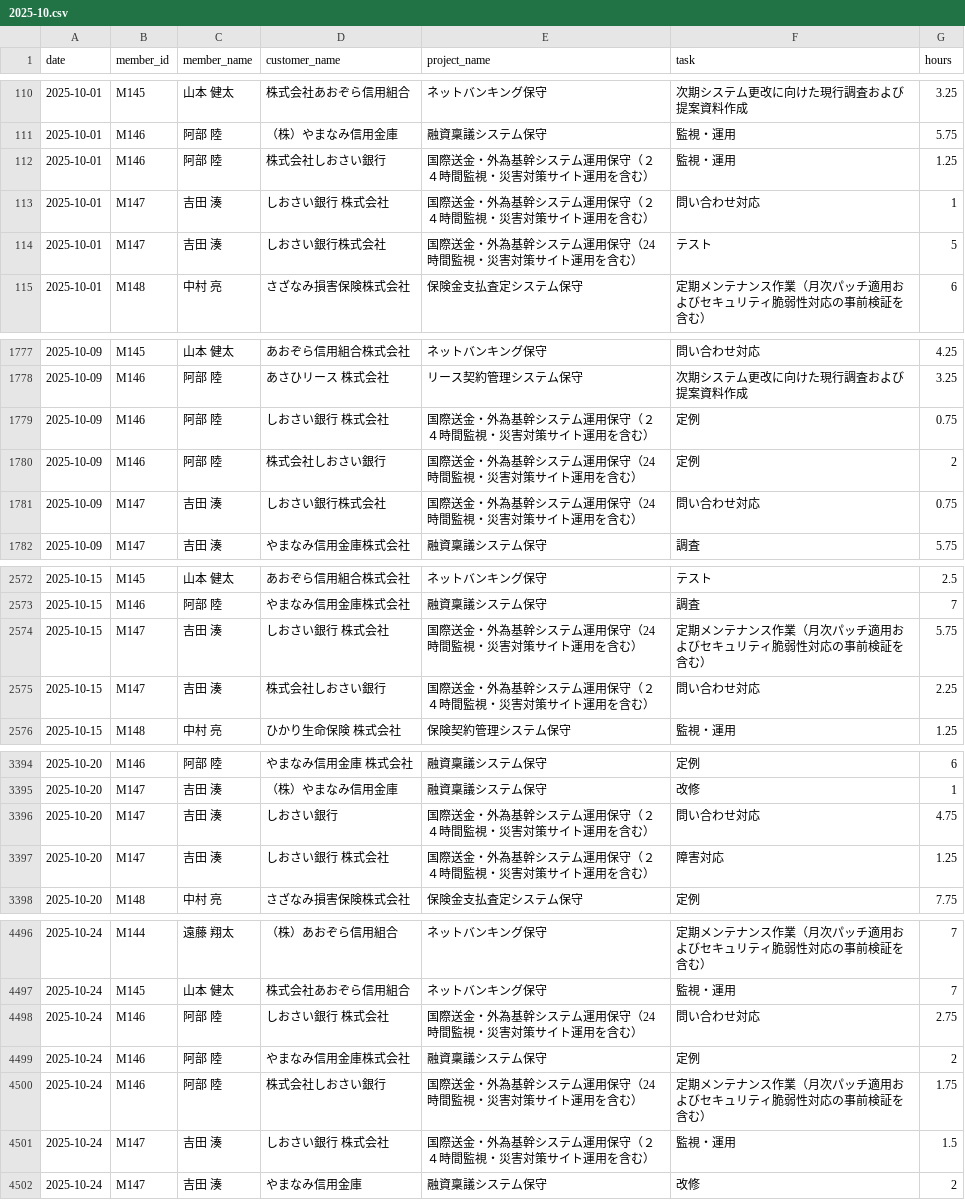
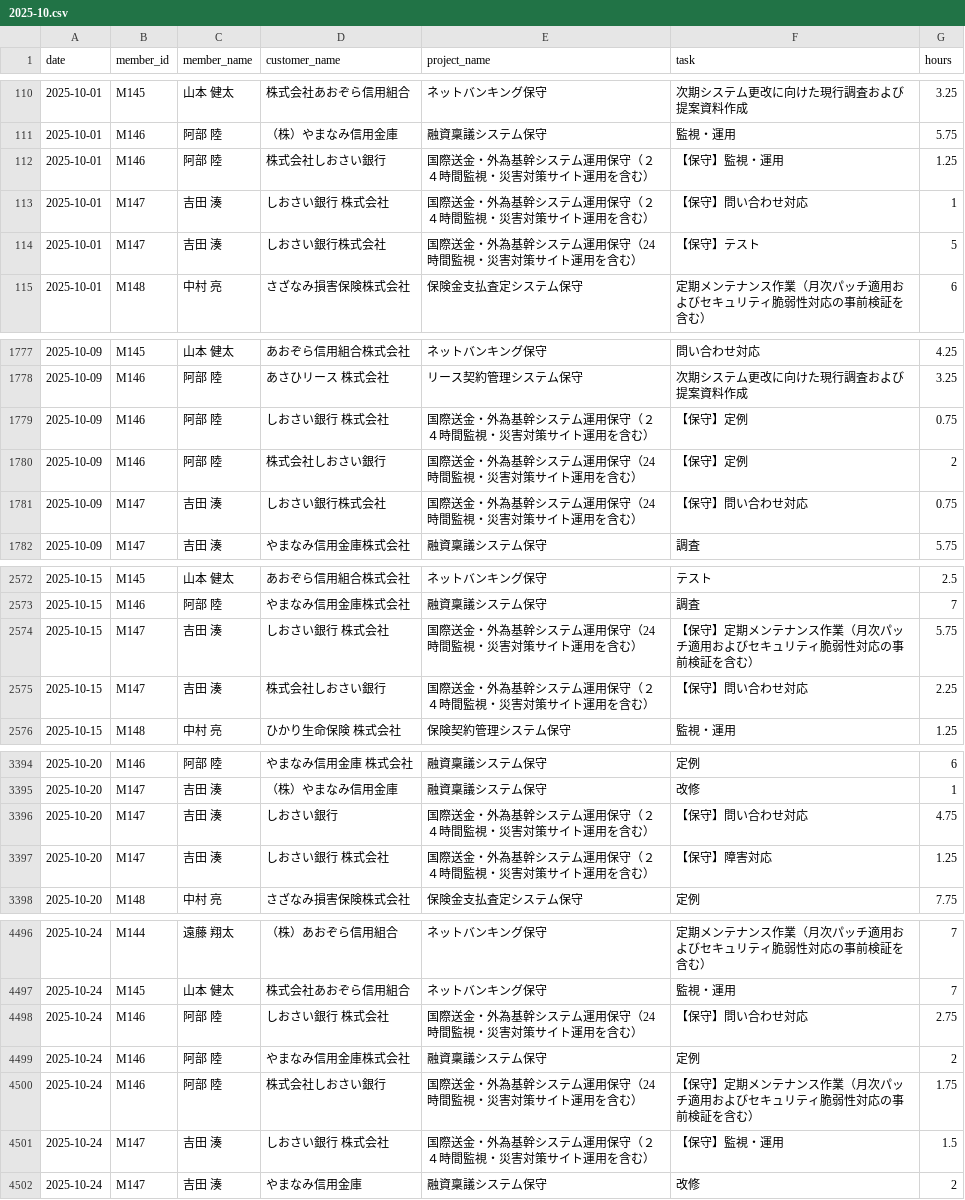
Before and after one commit to smjr3/yojitsu-navi, a CSV file: data/worklogs/2025-10.csv, drawn as a sheet; only a part is shown, gaps mark what is left out; the diff covers the shown part only.

```diff
--- a/data/worklogs/2025-10.csv
+++ b/data/worklogs/2025-10.csv
@@ -111,5 +111,5 @@ date,member_id,member_name,customer_name,project_name,task,hours
 2025-10-01,M146,阿部 陸,（株）やまなみ信用金庫,融資稟議システム保守 ,監視・運用,5.75
-2025-10-01,M146,阿部 陸,株式会社しおさい銀行,国際送金・外為基幹システム運用保守（２４時間監視・災害対策サイト運用を含む）,監視・運用,1.25
-2025-10-01,M147,吉田 湊,しおさい銀行　株式会社,国際送金・外為基幹システム運用保守（２４時間監視・災害対策サイト運用を含む）,問い合わせ対応,1
-2025-10-01,M147,吉田 湊,しおさい銀行株式会社,国際送金・外為基幹システム運用保守（24時間監視・災害対策サイト運用を含む） ,テスト,5
+2025-10-01,M146,阿部 陸,株式会社しおさい銀行,国際送金・外為基幹システム運用保守（２４時間監視・災害対策サイト運用を含む）,【保守】監視・運用,1.25
+2025-10-01,M147,吉田 湊,しおさい銀行　株式会社,国際送金・外為基幹システム運用保守（２４時間監視・災害対策サイト運用を含む）,【保守】問い合わせ対応,1
+2025-10-01,M147,吉田 湊,しおさい銀行株式会社,国際送金・外為基幹システム運用保守（24時間監視・災害対策サイト運用を含む） ,【保守】テスト,5
 2025-10-01,M148,中村 亮,さざなみ損害保険株式会社,保険金支払査定システム保守 ,定期メンテナンス作業（月次パッチ適用およびセキュリティ脆弱性対応の事前検証を含む）,6
@@ -1778,5 +1778,5 @@ date,member_id,member_name,customer_name,project_name,task,hours
 2025-10-09,M146,阿部 陸,あさひリース　株式会社,リース契約管理システム保守 ,次期システム更改に向けた現行調査および提案資料作成,3.25
-2025-10-09,M146,阿部 陸,しおさい銀行　株式会社,国際送金・外為基幹システム運用保守（２４時間監視・災害対策サイト運用を含む）,定例,0.75
-2025-10-09,M146,阿部 陸,株式会社しおさい銀行,国際送金・外為基幹システム運用保守（24時間監視・災害対策サイト運用を含む） ,定例,2
-2025-10-09,M147,吉田 湊,しおさい銀行株式会社,国際送金・外為基幹システム運用保守（24時間監視・災害対策サイト運用を含む） ,問い合わせ対応,0.75
+2025-10-09,M146,阿部 陸,しおさい銀行　株式会社,国際送金・外為基幹システム運用保守（２４時間監視・災害対策サイト運用を含む）,【保守】定例,0.75
+2025-10-09,M146,阿部 陸,株式会社しおさい銀行,国際送金・外為基幹システム運用保守（24時間監視・災害対策サイト運用を含む） ,【保守】定例,2
+2025-10-09,M147,吉田 湊,しおさい銀行株式会社,国際送金・外為基幹システム運用保守（24時間監視・災害対策サイト運用を含む） ,【保守】問い合わせ対応,0.75
 2025-10-09,M147,吉田 湊,やまなみ信用金庫株式会社,融資稟議システム保守,調査,5.75
@@ -2573,4 +2573,4 @@ date,member_id,member_name,customer_name,project_name,task,hours
 2025-10-15,M146,阿部 陸,やまなみ信用金庫株式会社,融資稟議システム保守,調査,7
-2025-10-15,M147,吉田 湊,しおさい銀行　株式会社,国際送金・外為基幹システム運用保守（24時間監視・災害対策サイト運用を含む） ,定期メンテナンス作業（月次パッチ適用およびセキュリティ脆弱性対応の事前検証を含む）,5.75
-2025-10-15,M147,吉田 湊,株式会社しおさい銀行,国際送金・外為基幹システム運用保守（２４時間監視・災害対策サイト運用を含む）,問い合わせ対応,2.25
+2025-10-15,M147,吉田 湊,しおさい銀行　株式会社,国際送金・外為基幹システム運用保守（24時間監視・災害対策サイト運用を含む） ,【保守】定期メンテナンス作業（月次パッチ適用およびセキュリティ脆弱性対応の事前検証を含む）,5.75
+2025-10-15,M147,吉田 湊,株式会社しおさい銀行,国際送金・外為基幹システム運用保守（２４時間監視・災害対策サイト運用を含む）,【保守】問い合わせ対応,2.25
 2025-10-15,M148,中村 亮,ひかり生命保険　株式会社,保険契約管理システム保守,監視・運用,1.25
@@ -3395,4 +3395,4 @@ date,member_id,member_name,customer_name,project_name,task,hours
 2025-10-20,M147,吉田 湊,（株）やまなみ信用金庫,融資稟議システム保守 ,改修,1
-2025-10-20,M147,吉田 湊,しおさい銀行,国際送金・外為基幹システム運用保守（２４時間監視・災害対策サイト運用を含む）,問い合わせ対応,4.75
-2025-10-20,M147,吉田 湊,しおさい銀行　株式会社,国際送金・外為基幹システム運用保守（２４時間監視・災害対策サイト運用を含む）,障害対応,1.25
+2025-10-20,M147,吉田 湊,しおさい銀行,国際送金・外為基幹システム運用保守（２４時間監視・災害対策サイト運用を含む）,【保守】問い合わせ対応,4.75
+2025-10-20,M147,吉田 湊,しおさい銀行　株式会社,国際送金・外為基幹システム運用保守（２４時間監視・災害対策サイト運用を含む）,【保守】障害対応,1.25
 2025-10-20,M148,中村 亮,さざなみ損害保険株式会社,保険金支払査定システム保守,定例,7.75
@@ -4497,6 +4497,6 @@ date,member_id,member_name,customer_name,project_name,task,hours
 2025-10-24,M145,山本 健太,株式会社あおぞら信用組合,ネットバンキング保守,監視・運用,7
-2025-10-24,M146,阿部 陸,しおさい銀行　株式会社,国際送金・外為基幹システム運用保守（24時間監視・災害対策サイト運用を含む） ,問い合わせ対応,2.75
+2025-10-24,M146,阿部 陸,しおさい銀行　株式会社,国際送金・外為基幹システム運用保守（24時間監視・災害対策サイト運用を含む） ,【保守】問い合わせ対応,2.75
 2025-10-24,M146,阿部 陸,やまなみ信用金庫株式会社,融資稟議システム保守,定例,2
-2025-10-24,M146,阿部 陸,株式会社しおさい銀行,国際送金・外為基幹システム運用保守（24時間監視・災害対策サイト運用を含む） ,定期メンテナンス作業（月次パッチ適用およびセキュリティ脆弱性対応の事前検証を含む）,1.75
-2025-10-24,M147,吉田 湊,しおさい銀行　株式会社,国際送金・外為基幹システム運用保守（２４時間監視・災害対策サイト運用を含む）,監視・運用,1.5
+2025-10-24,M146,阿部 陸,株式会社しおさい銀行,国際送金・外為基幹システム運用保守（24時間監視・災害対策サイト運用を含む） ,【保守】定期メンテナンス作業（月次パッチ適用およびセキュリティ脆弱性対応の事前検証を含む）,1.75
+2025-10-24,M147,吉田 湊,しおさい銀行　株式会社,国際送金・外為基幹システム運用保守（２４時間監視・災害対策サイト運用を含む）,【保守】監視・運用,1.5
 2025-10-24,M147,吉田 湊,やまなみ信用金庫,融資稟議システム保守 ,改修,2
```
Also changed, not shown: 22 edited cells elsewhere in this file, data/worklogs/2025-05.csv, data/worklogs/2026-04.csv, 40 other files.
